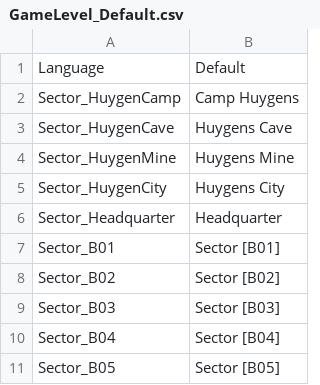
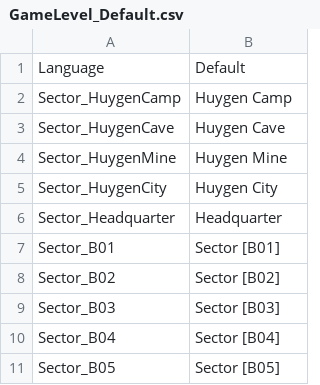
Before and after one commit to SalamanderLeon/localization, a CSV file: GameLevel_Default.csv, drawn as a sheet; only a part is shown.

```diff
--- a/GameLevel_Default.csv
+++ b/GameLevel_Default.csv
@@ -1,6 +1,6 @@
 Language,Default
-Sector_HuygenCamp,Camp Huygens
-Sector_HuygenCave,Huygens Cave
-Sector_HuygenMine,Huygens Mine
-Sector_HuygenCity,Huygens City
+Sector_HuygenCamp,Huygen Camp
+Sector_HuygenCave,Huygen Cave
+Sector_HuygenMine,Huygen Mine
+Sector_HuygenCity,Huygen City
 Sector_Headquarter,Headquarter
```
Also changed, not shown: Dialogue_Default.csv, Perk_Trait_Default.csv, 4 other files.
